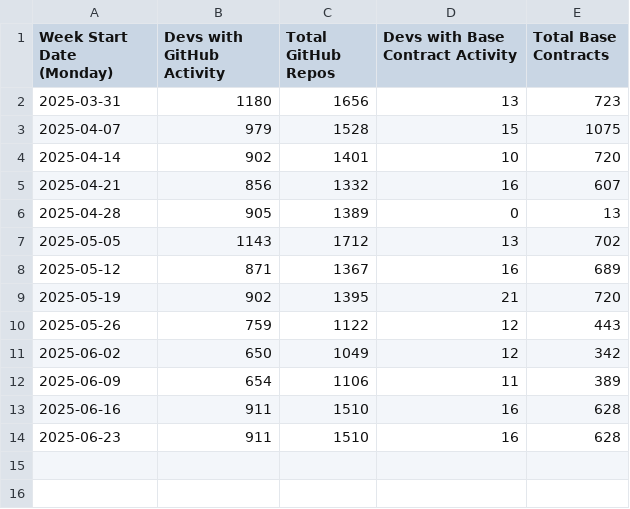
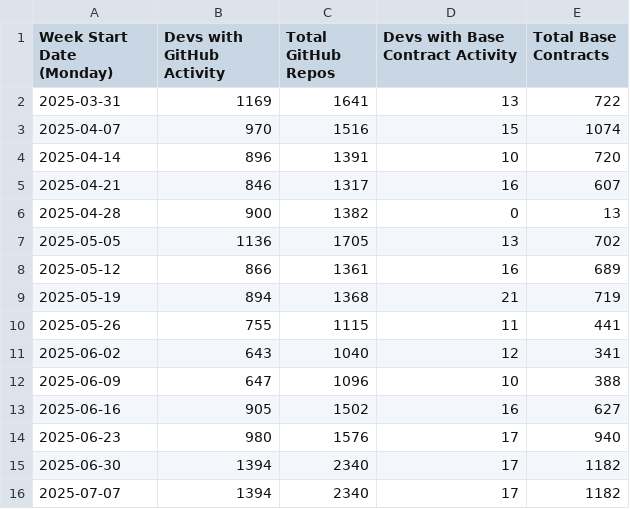
Before and after one commit to talentprotocol/builderscore.xyz, a CSV file: app/data/base/rewards_sponsor_metrics_activity_by_type.csv, drawn as a sheet.

```diff
--- a/app/data/base/rewards_sponsor_metrics_activity_by_type.csv
+++ b/app/data/base/rewards_sponsor_metrics_activity_by_type.csv
@@ -1,14 +1,16 @@
 Week Start Date (Monday),Devs with GitHub Activity,Total GitHub Repos,Devs with Base Contract Activity,Total Base Contracts
-2025-03-31,1180,1656,13,723
-2025-04-07,979,1528,15,1075
-2025-04-14,902,1401,10,720
-2025-04-21,856,1332,16,607
-2025-04-28,905,1389,0,13
-2025-05-05,1143,1712,13,702
-2025-05-12,871,1367,16,689
-2025-05-19,902,1395,21,720
-2025-05-26,759,1122,12,443
-2025-06-02,650,1049,12,342
-2025-06-09,654,1106,11,389
-2025-06-16,911,1510,16,628
-2025-06-23,911,1510,16,628
+2025-03-31,1169,1641,13,722
+2025-04-07,970,1516,15,1074
+2025-04-14,896,1391,10,720
+2025-04-21,846,1317,16,607
+2025-04-28,900,1382,0,13
+2025-05-05,1136,1705,13,702
+2025-05-12,866,1361,16,689
+2025-05-19,894,1368,21,719
+2025-05-26,755,1115,11,441
+2025-06-02,643,1040,12,341
+2025-06-09,647,1096,10,388
+2025-06-16,905,1502,16,627
+2025-06-23,980,1576,17,940
+2025-06-30,1394,2340,17,1182
+2025-07-07,1394,2340,17,1182
```
Also changed, not shown: app/data/base/rewards_sponsor_metrics_activation_rate.csv, app/data/base/rewards_sponsor_metrics_daily_activity.csv, 10 other files.
